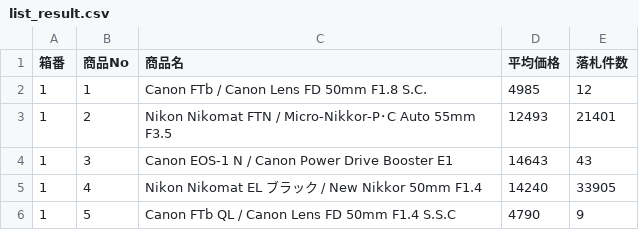
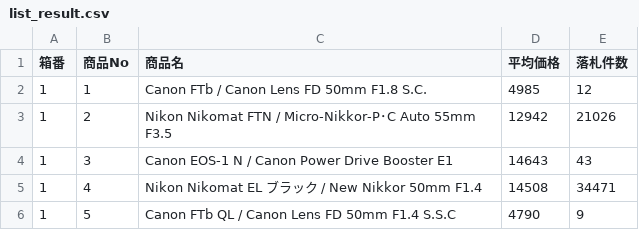
Before and after one commit to tomitakoshi/python-practice, a CSV file: project/相場-損益分岐チェッカー-GN/相場チェッカー/list_result.csv, drawn as a sheet.

```diff
--- a/project/相場-損益分岐チェッカー-GN/相場チェッカー/list_result.csv
+++ b/project/相場-損益分岐チェッカー-GN/相場チェッカー/list_result.csv
@@ -2,5 +2,5 @@
 1,1,Canon FTb / Canon Lens FD 50mm F1.8 S.C.,4985,12
-1,2,Nikon Nikomat FTN / Micro-Nikkor-P･C Auto 55mm F3.5,12493,21401
+1,2,Nikon Nikomat FTN / Micro-Nikkor-P･C Auto 55mm F3.5,12942,21026
 1,3,Canon EOS-1 N / Canon Power Drive Booster E1,14643,43
-1,4,Nikon Nikomat EL ブラック / New Nikkor 50mm F1.4,14240,33905
+1,4,Nikon Nikomat EL ブラック / New Nikkor 50mm F1.4,14508,34471
 1,5,Canon FTb QL / Canon Lens FD 50mm F1.4 S.S.C,4790,9
```
Also changed, not shown: 1 other file.
